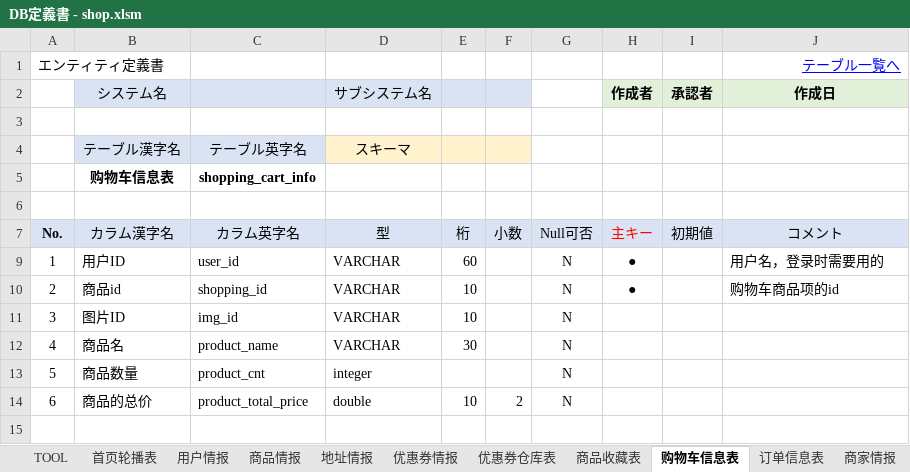
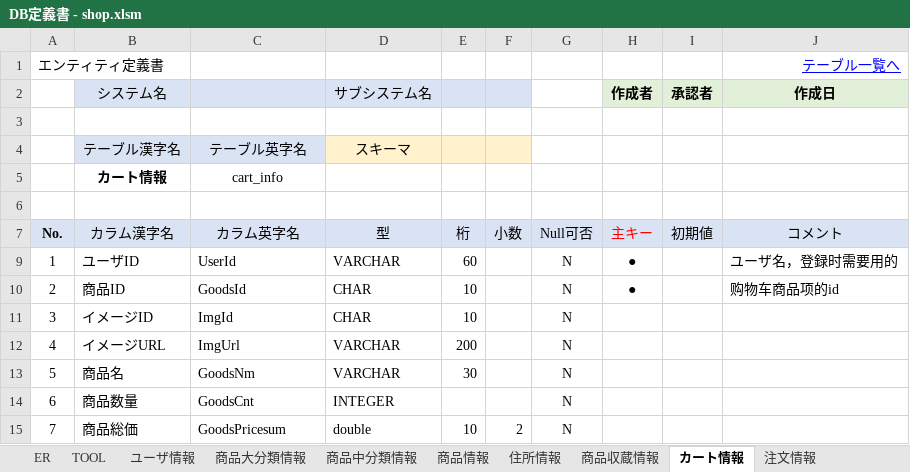
Before and after one commit to yonglovejing0504/Kojin_Doc, an Excel workbook: DB定義書 - shop.xlsm, sheet カート情報, drawn as a sheet; values as stored, in another font and other column widths than the file's, no borders; removed rows and columns are numbered as before the commit, all else as after; the diff names each change by its address in the sheet, - before the commit and + after, or states it on an @@ line.

```diff
--- a/DB定義書 - shop.xlsm (sheet カート情報)
+++ b/DB定義書 - shop.xlsm (sheet カート情報)
-sheet tab: 首页轮播表
+sheet tab: 商品大分類情報
-sheet tab: 用户情报
+sheet tab: ユーザ情報
-sheet tab: 商品情报
+sheet tab: 商品情報
-sheet tab: 地址情报
+sheet tab: 住所情報
-sheet tab: 商品收藏表
+sheet tab: 商品収蔵情報
-sheet tab: 购物车信息表
+sheet tab: カート情報
-sheet tab: 订单信息表
+sheet tab: 注文情報
@@ sheet tab hidden: 优惠券情报 @@
@@ sheet tab hidden: 优惠券仓库表 @@
+sheet tab: ER
+sheet tab: 商品中分類情報
@@ sheet tab order changed: ER | TOOL | ユーザ情報 | 商品大分類情報 | 商品中分類情報 | 商品情報 | 住所情報 | 商品収蔵情報 | カート情報 | 注文情報 @@
-row 5:  | 购物车信息表 | shopping_cart_info
+row 5:  | カート情報 | cart_info
-B9 (システム名): 用户ID
+B9 (システム名): ユーザID
-C9: user_id
+C9: UserId
-J9 (作成日): 用户名，登录时需要用的
+J9 (作成日): ユーザ名，登録时需要用的
-B10 (システム名): 商品id
+B10 (システム名): 商品ID
-C10: shopping_id
+C10: GoodsId
-D10:D11 (サブシステム名): VARCHAR
+D10:D11 (サブシステム名): CHAR
-B11 (システム名): 图片ID
+B11 (システム名): イメージID
-C11: img_id
+C11: ImgId
+row 12: 4 | イメージURL | ImgUrl | VARCHAR | 200 |  | N
@@ column A renumbered from row 13 down @@
-C13: product_name
+C13: GoodsNm
-C14: product_cnt
+C14: GoodsCnt
-D14 (サブシステム名): integer
+D14 (サブシステム名): INTEGER
-B15 (システム名): 商品的总价
+B15 (システム名): 商品総価
-C15: product_total_price
+C15: GoodsPricesum
```
Also changed, not shown: sheet 商品大分類情報, sheet 商品情報, sheet 注文情報, sheet ユーザ情報, sheet 商品収蔵情報, sheet TOOL, 4 more sheets, other sheet tabs, formulas that keep their value, charts or pictures, 1 other file.
